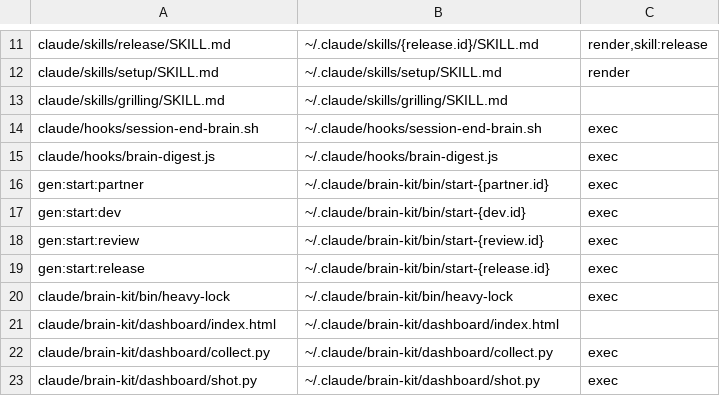
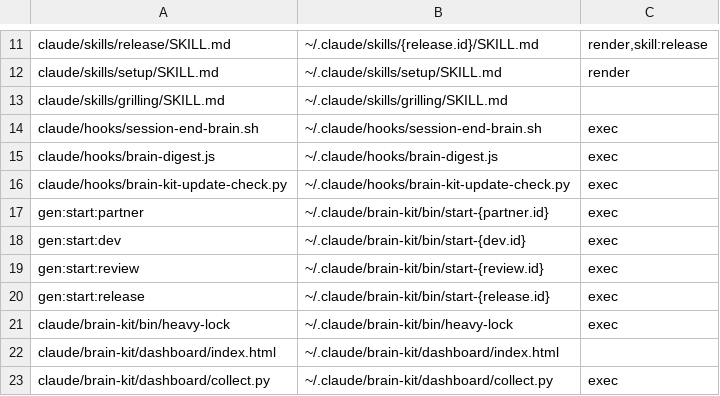
Before and after one commit to chocochocopipip/brain-kit, a TSV file: kitfiles.tsv, drawn as a sheet; only a part is shown, gaps mark what is left out; the shorter side is filled out with more unchanged rows; the diff names each change by its address in the sheet, - before the commit and + after, or states it on an @@ line.

```diff
--- a/kitfiles.tsv
+++ b/kitfiles.tsv
+row 16: claude/hooks/brain-kit-update-check.py | ~/.claude/hooks/brain-kit-update-check.py | exec
```
Also changed, not shown: 6 other files.
